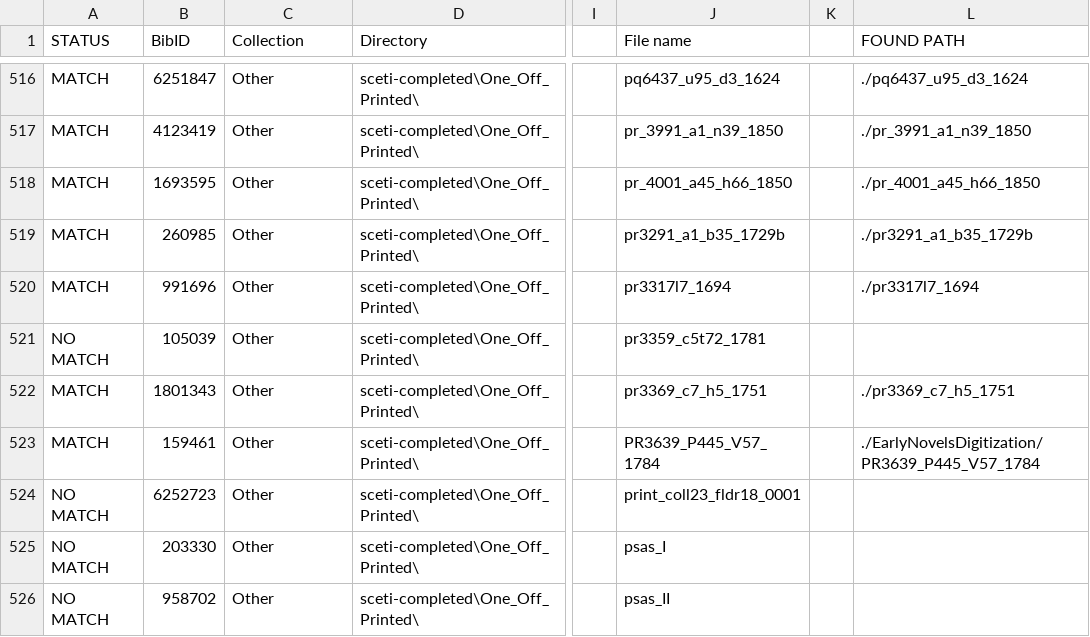
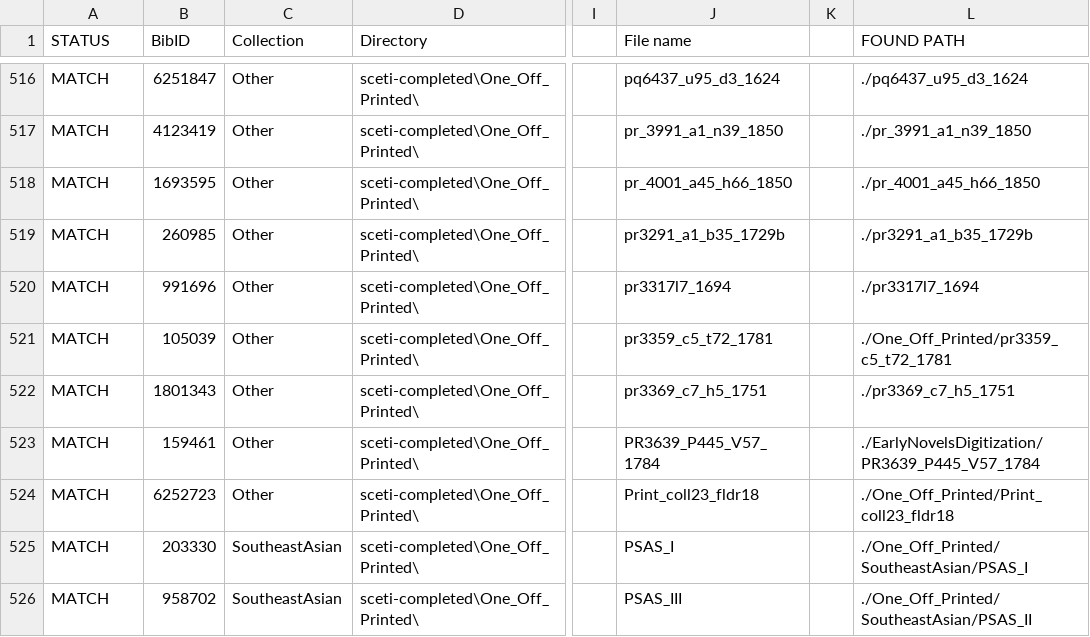
Before and after one commit to demery/col-print-at-penn, a CSV file: data/Print_at_Penn_BibIDs-mod.csv, drawn as a sheet; only a part is shown, gaps mark what is left out; the diff covers the shown part only; the diff names each change by its address in the sheet, - before the commit and + after, or states it on an @@ line.

```diff
--- a/data/Print_at_Penn_BibIDs-mod.csv
+++ b/data/Print_at_Penn_BibIDs-mod.csv
-A521 (STATUS): NO MATCH
+A521 (STATUS): MATCH
-J521 (File name): pr3359_c5t72_1781
+J521 (File name): pr3359_c5_t72_1781
-L521 (FOUND PATH): (empty)
+L521 (FOUND PATH): ./One_Off_Printed/pr3359_c5_t72_1781
-A524:A526 (STATUS): NO MATCH
+A524:A526 (STATUS): MATCH
-J524 (File name): print_coll23_fldr18_0001
+J524 (File name): Print_coll23_fldr18
-L524 (FOUND PATH): (empty)
+L524 (FOUND PATH): ./One_Off_Printed/Print_coll23_fldr18
-C525:C526 (Collection): Other
+C525:C526 (Collection): SoutheastAsian
-J525 (File name): psas_I
+J525 (File name): PSAS_I
-L525 (FOUND PATH): (empty)
+L525 (FOUND PATH): ./One_Off_Printed/SoutheastAsian/PSAS_I
-J526 (File name): psas_II
+J526 (File name): PSAS_III
-L526 (FOUND PATH): (empty)
+L526 (FOUND PATH): ./One_Off_Printed/SoutheastAsian/PSAS_II
```
Also changed, not shown: 154 edited cells elsewhere in this file, 7 other files.
